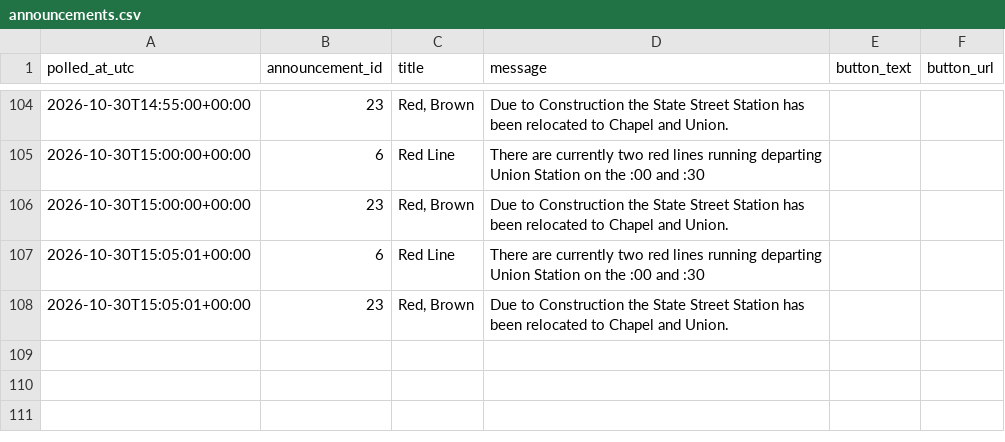
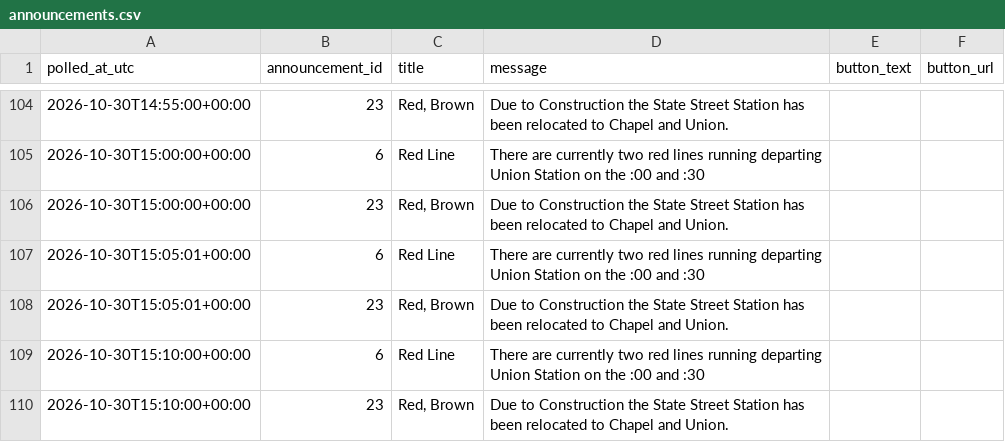
Before and after one commit to vchen017/downtowner-recorder, a CSV file: data/2026-10-30/announcements.csv, drawn as a sheet; only a part is shown, gaps mark what is left out.

```diff
--- a/data/2026-10-30/announcements.csv
+++ b/data/2026-10-30/announcements.csv
@@ -108 +108,3 @@ polled_at_utc,announcement_id,title,message,button_text,button_url
 2026-10-30T15:05:01+00:00,23,"Red, Brown",Due to Construction the State Street Station has been relocated to Chapel and Union.,,
+2026-10-30T15:10:00+00:00,6,Red Line,There are currently two red lines running departing Union Station on the :00 and :30,,
+2026-10-30T15:10:00+00:00,23,"Red, Brown",Due to Construction the State Street Station has been relocated to Chapel and Union.,,
```
Also changed, not shown: data/2026-10-30/buses.csv, data/2026-10-30/route_status.csv, 2 other files.
